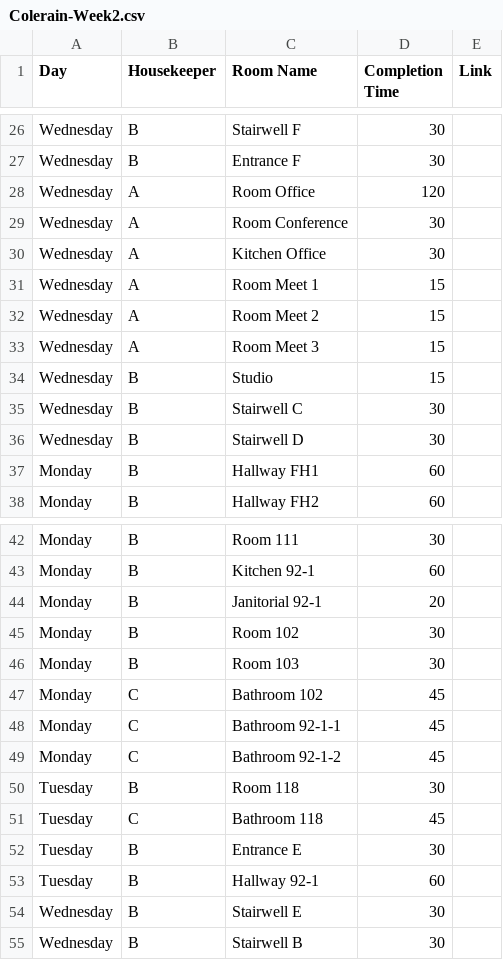
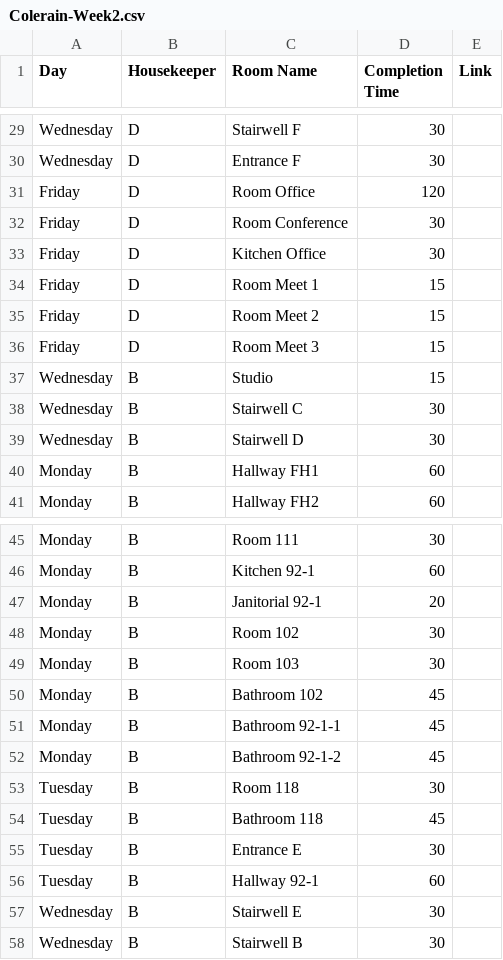
Before and after one commit to nothinghysterical/repository, a CSV file: schedules/Colerain-Week2.csv, drawn as a sheet; only a part is shown, gaps mark what is left out; addresses are those after the commit; the diff covers the shown part only; the diff names each change by its address in the sheet, - before the commit and + after, or states it on an @@ line.

```diff
--- a/schedules/Colerain-Week2.csv
+++ b/schedules/Colerain-Week2.csv
-B29:B30 (Housekeeper): B
+B29:B30 (Housekeeper): D
-A31:A36 (Day): Wednesday
+A31:A36 (Day): Friday
-B31:B36 (Housekeeper): A
+B31:B36 (Housekeeper): D
-B50:B52 (Housekeeper): C
+B50:B52 (Housekeeper): B
-B54 (Housekeeper): C
+B54 (Housekeeper): B
```
Also changed, not shown: 9 added rows, 2 removed rows and 35 edited cells elsewhere in this file, schedules/Colerain-Week3.csv, 2 other files.
